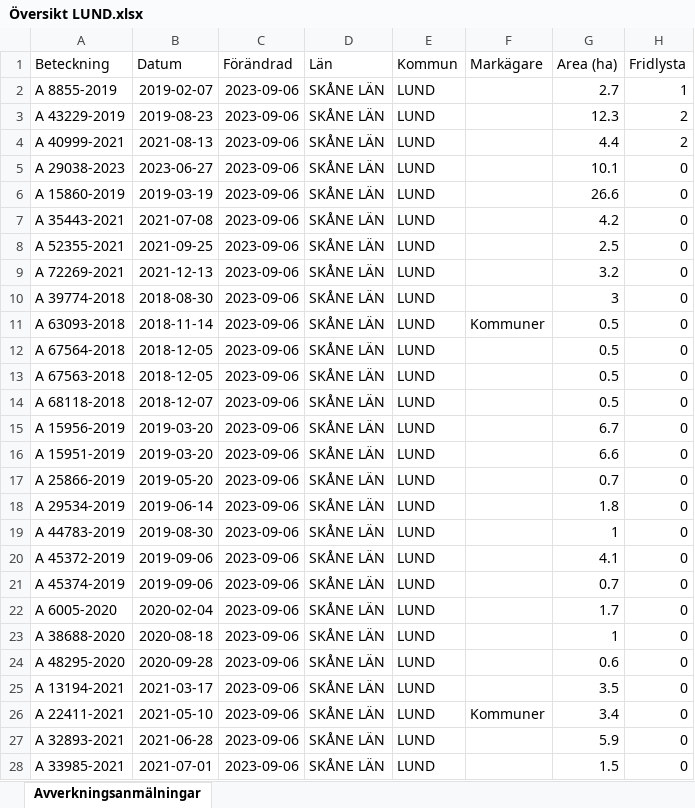
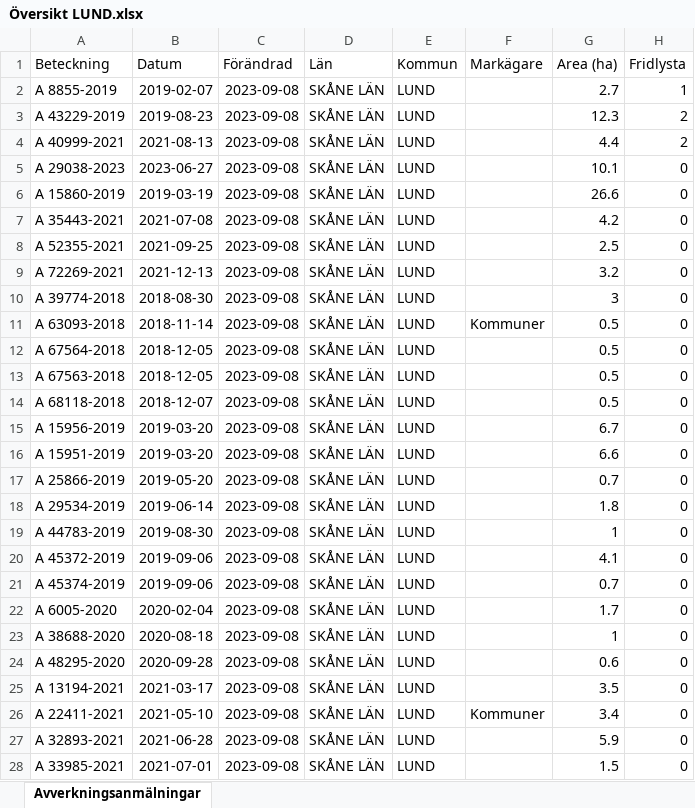
Before and after one commit to klasma/Logging_LUND, an Excel workbook: Översikt LUND.xlsx, sheet Avverkningsanmälningar, drawn as a sheet; only a part is shown; values as stored, in another font and other column widths than the file's, no borders; the diff covers the shown part only; the diff names each change by its address in the sheet, - before the commit and + after, or states it on an @@ line.

```diff
--- a/Översikt LUND.xlsx (sheet Avverkningsanmälningar)
+++ b/Översikt LUND.xlsx (sheet Avverkningsanmälningar)
-C2:C28 (Förändrad): 2023-09-06
+C2:C28 (Förändrad): 2023-09-08
```
Also changed, not shown: 23 edited cells elsewhere in this sheet, artfynd/A 15860-2019.xlsx, artfynd/A 29038-2023.xlsx, 39 other files.
